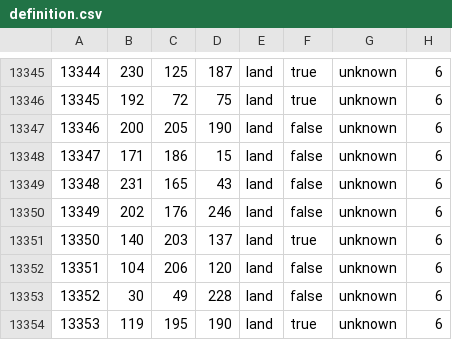
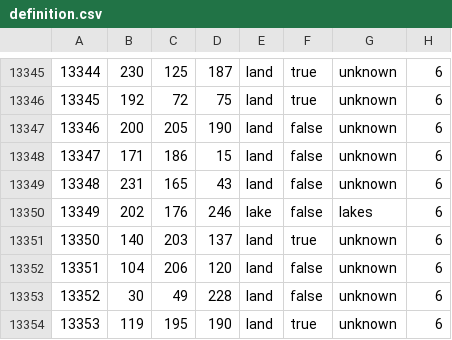
Before and after one commit to Tsareich1936/Tsareich, a CSV file: map/definition.csv, drawn as a sheet; only a part is shown, gaps mark what is left out.

```diff
--- a/map/definition.csv
+++ b/map/definition.csv
@@ -13349,3 +13349,3 @@
 13348;231;165;43;land;false;unknown;6
-13349;202;176;246;land;false;unknown;6
+13349;202;176;246;lake;false;lakes;6
 13350;140;203;137;land;true;unknown;6
```
Also changed, not shown: 7 other files.
